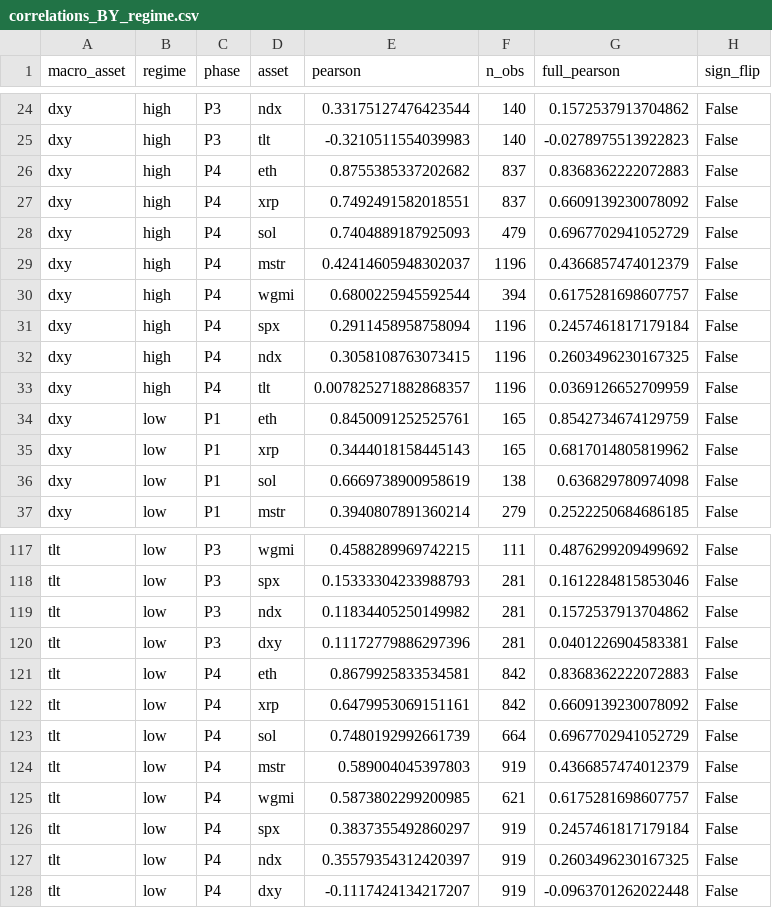
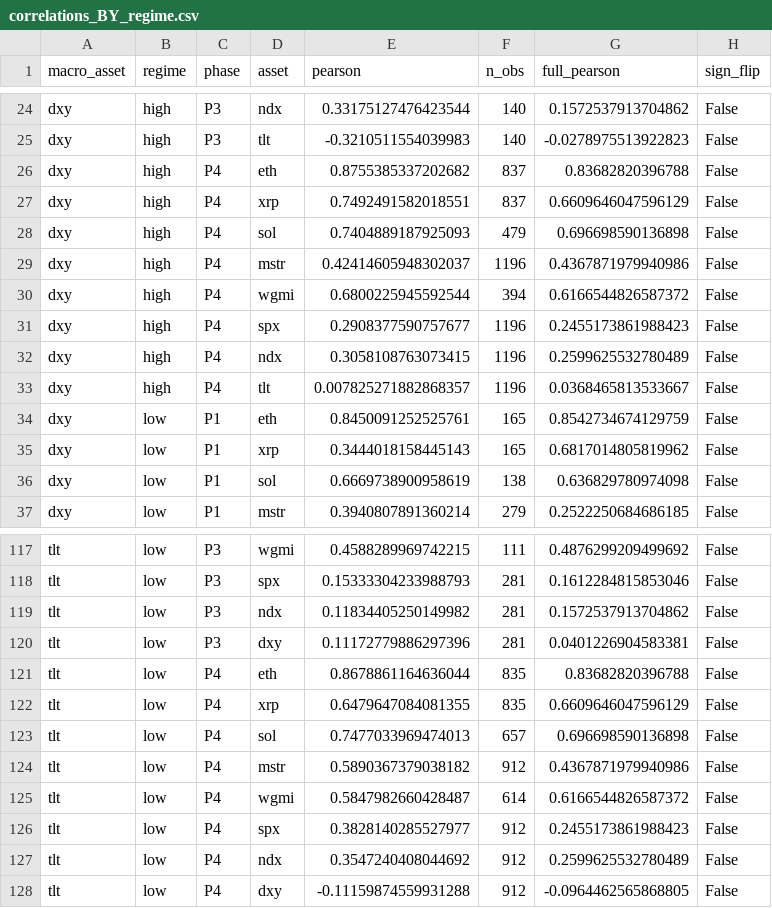
Before and after one commit to open-evidence-ar/btc-cycles, a CSV file: data/processed/correlations_BY_regime.csv, drawn as a sheet; only a part is shown, gaps mark what is left out; the diff covers the shown part only.

```diff
--- a/data/processed/correlations_BY_regime.csv
+++ b/data/processed/correlations_BY_regime.csv
@@ -25,10 +25,10 @@ dxy,high,P3,ndx,0.33175127476423544,140,0.1572537913704862,False
 dxy,high,P3,tlt,-0.3210511554039983,140,-0.0278975513922823,False
-dxy,high,P4,eth,0.8755385337202682,837,0.8368362222072883,False
-dxy,high,P4,xrp,0.7492491582018551,837,0.6609139230078092,False
-dxy,high,P4,sol,0.7404889187925093,479,0.6967702941052729,False
-dxy,high,P4,mstr,0.42414605948302037,1196,0.4366857474012379,False
-dxy,high,P4,wgmi,0.6800225945592544,394,0.6175281698607757,False
-dxy,high,P4,spx,0.2911458958758094,1196,0.2457461817179184,False
-dxy,high,P4,ndx,0.3058108763073415,1196,0.2603496230167325,False
-dxy,high,P4,tlt,0.007825271882868357,1196,0.0369126652709959,False
+dxy,high,P4,eth,0.8755385337202682,837,0.83682820396788,False
+dxy,high,P4,xrp,0.7492491582018551,837,0.6609646047596129,False
+dxy,high,P4,sol,0.7404889187925093,479,0.696698590136898,False
+dxy,high,P4,mstr,0.42414605948302037,1196,0.4367871979940986,False
+dxy,high,P4,wgmi,0.6800225945592544,394,0.6166544826587372,False
+dxy,high,P4,spx,0.2908377590757677,1196,0.2455173861988423,False
+dxy,high,P4,ndx,0.3058108763073415,1196,0.2599625532780489,False
+dxy,high,P4,tlt,0.007825271882868357,1196,0.0368465813533667,False
 dxy,low,P1,eth,0.8450091252525761,165,0.8542734674129759,False
@@ -120,9 +120,9 @@ tlt,low,P3,ndx,0.11834405250149982,281,0.1572537913704862,False
 tlt,low,P3,dxy,0.11172779886297396,281,0.0401226904583381,False
-tlt,low,P4,eth,0.8679925833534581,842,0.8368362222072883,False
-tlt,low,P4,xrp,0.6479953069151161,842,0.6609139230078092,False
-tlt,low,P4,sol,0.7480192992661739,664,0.6967702941052729,False
-tlt,low,P4,mstr,0.589004045397803,919,0.4366857474012379,False
-tlt,low,P4,wgmi,0.5873802299200985,621,0.6175281698607757,False
-tlt,low,P4,spx,0.3837355492860297,919,0.2457461817179184,False
-tlt,low,P4,ndx,0.35579354312420397,919,0.2603496230167325,False
-tlt,low,P4,dxy,-0.1117424134217207,919,-0.0963701262022448,False
+tlt,low,P4,eth,0.8678861164636044,835,0.83682820396788,False
+tlt,low,P4,xrp,0.6479647084081355,835,0.6609646047596129,False
+tlt,low,P4,sol,0.7477033969474013,657,0.696698590136898,False
+tlt,low,P4,mstr,0.5890367379038182,912,0.4367871979940986,False
+tlt,low,P4,wgmi,0.5847982660428487,614,0.6166544826587372,False
+tlt,low,P4,spx,0.3828140285527977,912,0.2455173861988423,False
+tlt,low,P4,ndx,0.3547240408044692,912,0.2599625532780489,False
+tlt,low,P4,dxy,-0.11159874559931288,912,-0.0964462565868805,False
```
Also changed, not shown: 16 edited cells elsewhere in this file, data/processed/alt_cycle_metrics.csv, data/processed/alt_forward_ranges.csv, 51 other files.
